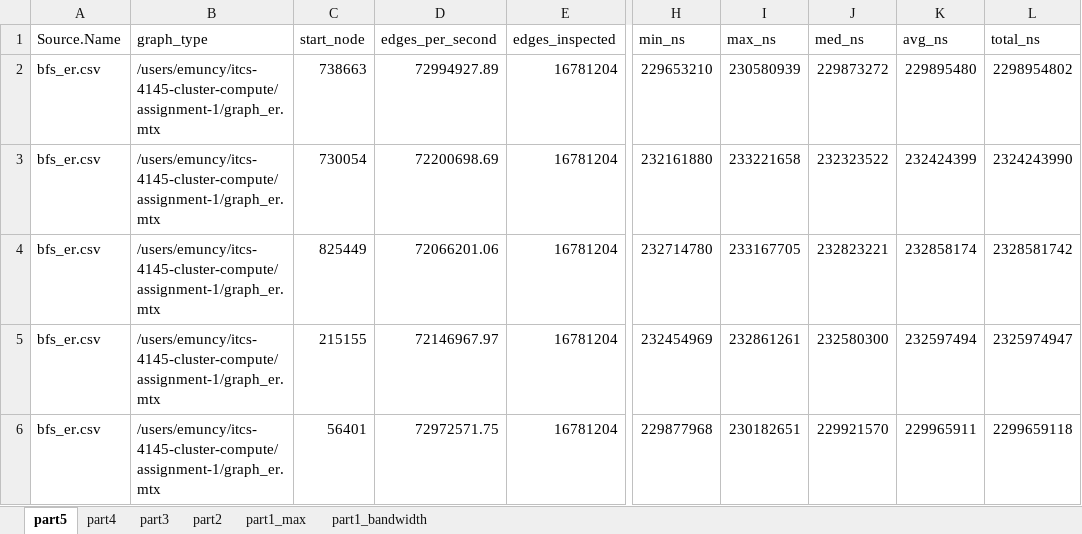
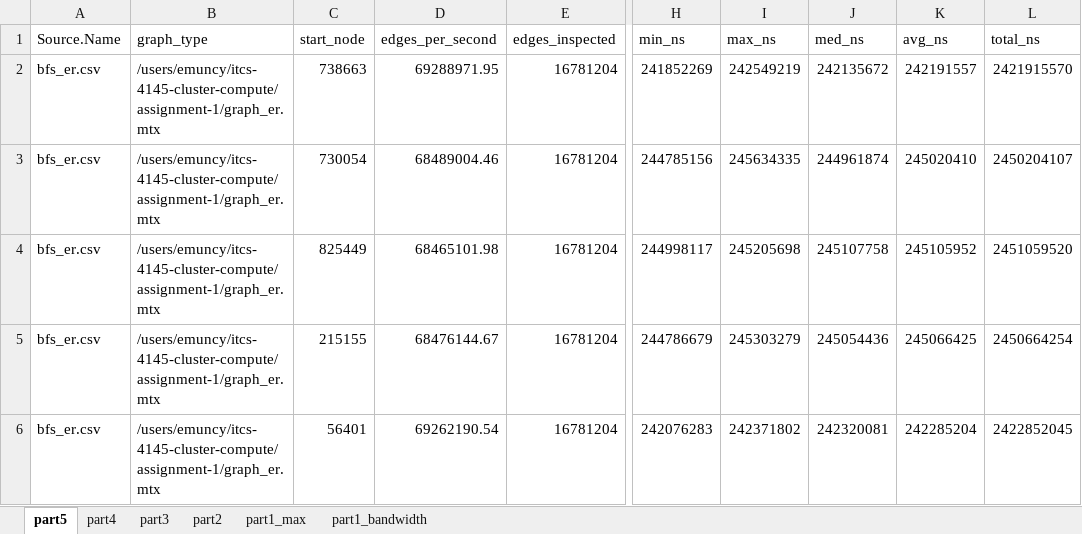
Before and after one commit to birsee/itcs-4145-cluster-compute, an Excel workbook: assignment-1/excel.xlsx, sheet part5, drawn as a sheet; only a part is shown, gaps mark what is left out; values as stored, in another font and other column widths than the file's, no borders; table styles not drawn; the diff covers the shown part only; the diff names each change by its address in the sheet, - before the commit and + after, or states it on an @@ line.

```diff
--- a/assignment-1/excel.xlsx (sheet part5)
+++ b/assignment-1/excel.xlsx (sheet part5)
-D2 (edges_per_second): 72994927.89
+D2 (edges_per_second): 69288971.95
-H2 (min_ns): 229653210
+H2 (min_ns): 241852269
-I2 (max_ns): 230580939
+I2 (max_ns): 242549219
-J2 (med_ns): 229873272
+J2 (med_ns): 242135672
-K2 (avg_ns): 229895480
+K2 (avg_ns): 242191557
-L2 (total_ns): 2298954802
+L2 (total_ns): 2421915570
-D3 (edges_per_second): 72200698.69
+D3 (edges_per_second): 68489004.46
-H3 (min_ns): 232161880
+H3 (min_ns): 244785156
-I3 (max_ns): 233221658
+I3 (max_ns): 245634335
-J3 (med_ns): 232323522
+J3 (med_ns): 244961874
-K3 (avg_ns): 232424399
+K3 (avg_ns): 245020410
-L3 (total_ns): 2324243990
+L3 (total_ns): 2450204107
-D4 (edges_per_second): 72066201.06
+D4 (edges_per_second): 68465101.98
-H4 (min_ns): 232714780
+H4 (min_ns): 244998117
-I4 (max_ns): 233167705
+I4 (max_ns): 245205698
-J4 (med_ns): 232823221
+J4 (med_ns): 245107758
-K4 (avg_ns): 232858174
+K4 (avg_ns): 245105952
-L4 (total_ns): 2328581742
+L4 (total_ns): 2451059520
-D5 (edges_per_second): 72146967.97
+D5 (edges_per_second): 68476144.67
-H5 (min_ns): 232454969
+H5 (min_ns): 244786679
-I5 (max_ns): 232861261
+I5 (max_ns): 245303279
-J5 (med_ns): 232580300
+J5 (med_ns): 245054436
-K5 (avg_ns): 232597494
+K5 (avg_ns): 245066425
-L5 (total_ns): 2325974947
+L5 (total_ns): 2450664254
-D6 (edges_per_second): 72972571.75
+D6 (edges_per_second): 69262190.54
-H6 (min_ns): 229877968
+H6 (min_ns): 242076283
-I6 (max_ns): 230182651
+I6 (max_ns): 242371802
-J6 (med_ns): 229921570
+J6 (med_ns): 242320081
-K6 (avg_ns): 229965911
+K6 (avg_ns): 242285204
-L6 (total_ns): 2299659118
+L6 (total_ns): 2422852045
```
Also changed, not shown: 162 edited cells elsewhere in this sheet, sheet part1_bandwidth, sheet part1_max, sheet part4, sheet part3, sheet part2, 29 other files.
